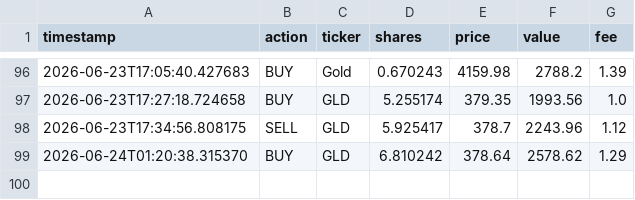
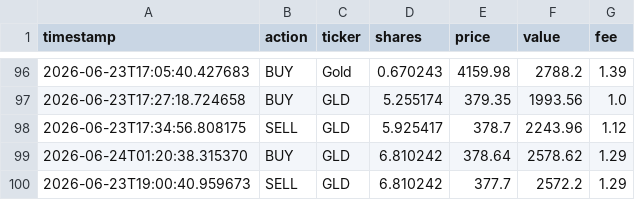
Before and after one commit to TunaTuskW/24-7-automatic-agent, a CSV file: data/paper_trading/paper_ledger.csv, drawn as a sheet; only a part is shown, gaps mark what is left out; the diff names each change by its address in the sheet, - before the commit and + after, or states it on an @@ line.

```diff
--- a/data/paper_trading/paper_ledger.csv
+++ b/data/paper_trading/paper_ledger.csv
+row 100: 2026-06-23T19:00:40.959673 | SELL | GLD | 6.810242 | 377.7 | 2572.2 | 1.29
```
Also changed, not shown: data/paper_trading/backtest_ledger.csv, 15 other files.
